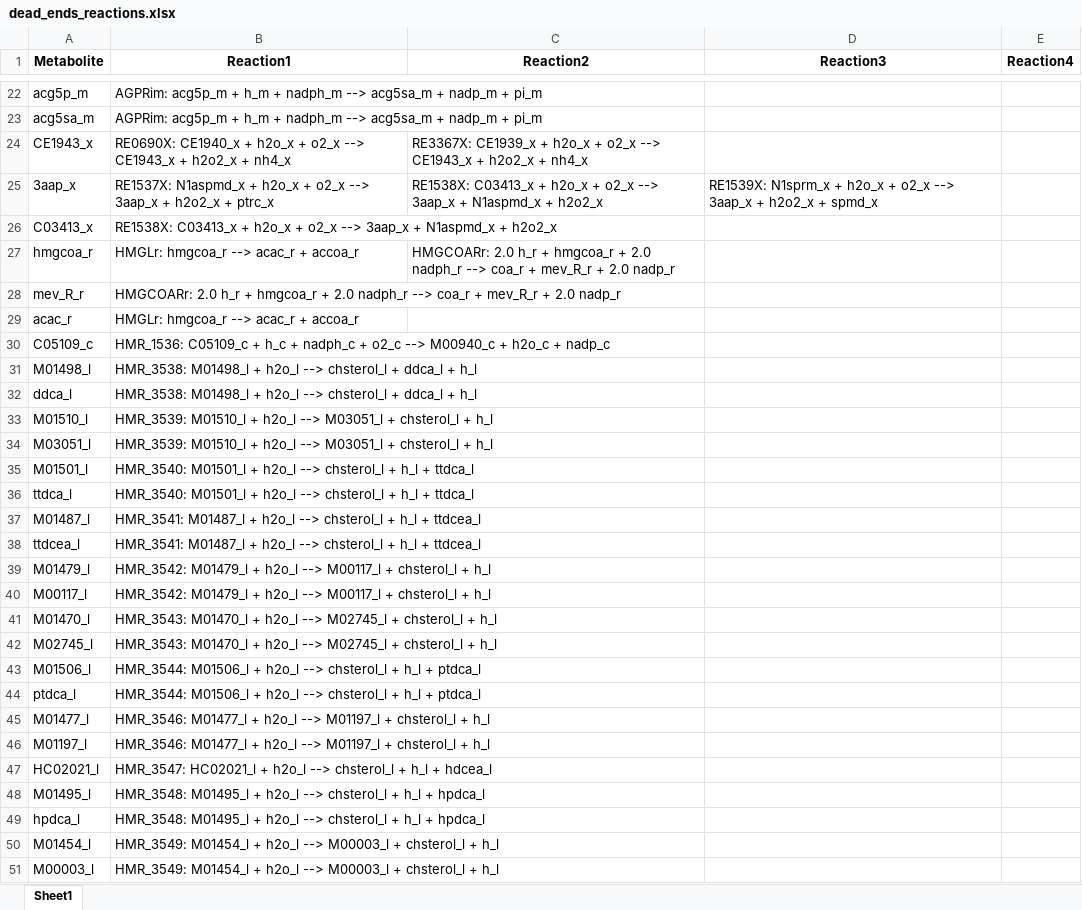
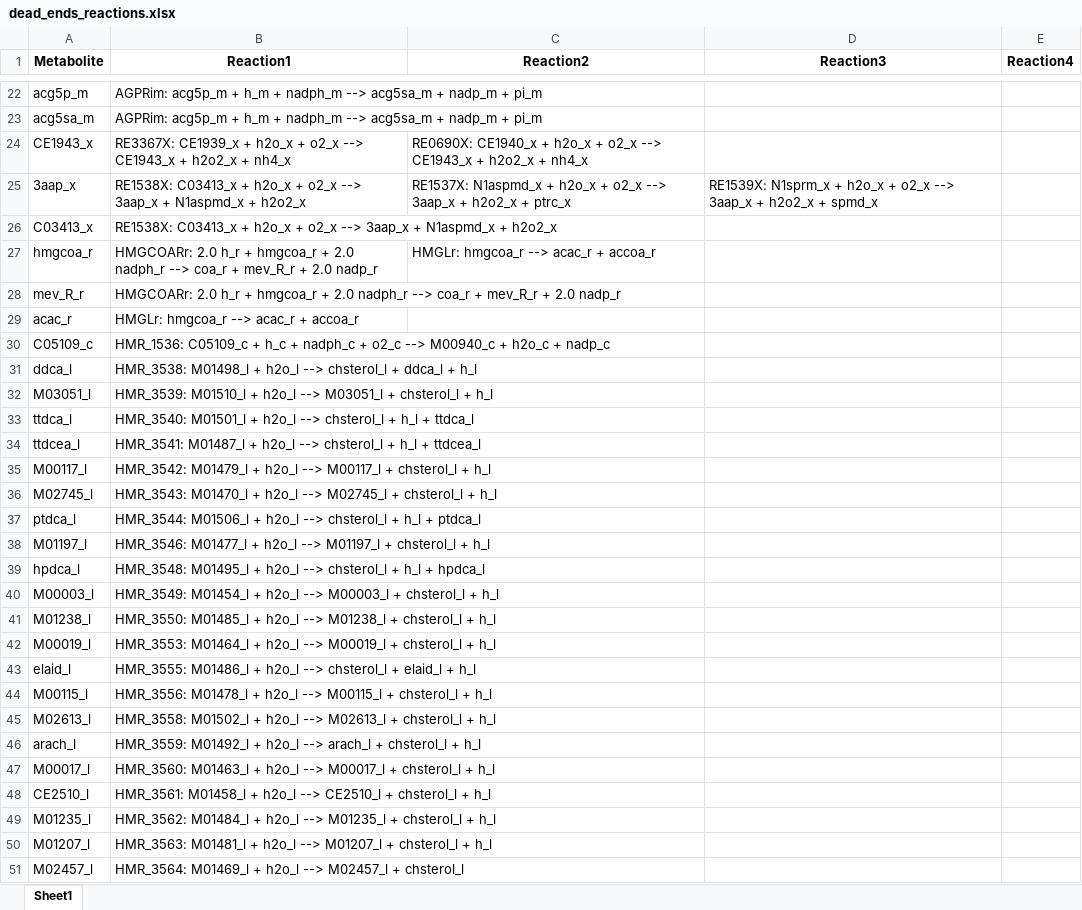
Before and after one commit to LewisLabUCSD/iCHO3K, an Excel workbook: Notebooks/temp/dead_ends_reactions.xlsx, sheet Sheet1, drawn as a sheet; only a part is shown, gaps mark what is left out; the shorter side is filled out with more unchanged rows; values as stored, in another font and other column widths than the file's, no borders; the diff covers the shown part only; the diff names each change by its address in the sheet, - before the commit and + after, or states it on an @@ line.

Commit message:
Update on Dead-Ends fixing

```diff
--- a/Notebooks/temp/dead_ends_reactions.xlsx (sheet Sheet1)
+++ b/Notebooks/temp/dead_ends_reactions.xlsx (sheet Sheet1)
-B24 (Reaction1): RE0690X: CE1940_x + h2o_x…
+B24 (Reaction1): RE3367X: CE1939_x + h2o_x…
-C24 (Reaction2): RE3367X: CE1939_x + h2o_x…
+C24 (Reaction2): RE0690X: CE1940_x + h2o_x…
-B25 (Reaction1): RE1537X: N1aspmd_x + h2o_x + o2_x --> 3aap_x + h2o2_x + ptrc_x
+B25 (Reaction1): RE1538X: C03413_x + h2o_x + o2_x --> 3aap_x + N1aspmd_x + h2o2_x
-C25 (Reaction2): RE1538X: C03413_x + h2o_x + o2_x --> 3aap_x + N1aspmd_x + h2o2_x
+C25 (Reaction2): RE1537X: N1aspmd_x + h2o_x + o2_x --> 3aap_x + h2o2_x + ptrc_x
-B27 (Reaction1): HMGLr: hmgcoa_r --> acac_r + accoa_r
+B27 (Reaction1): HMGCOARr: 2.0 h_r + hmgcoa_r + 2.0 nadph_r --> coa_r + mev_R_r + 2.0 nadp_r
-C27 (Reaction2): HMGCOARr: 2.0 h_r + hmgcoa_r + 2.0 nadph_r --> coa_r + mev_R_r + 2.0 nadp_r
+C27 (Reaction2): HMGLr: hmgcoa_r --> acac_r + accoa_r
-row 31: M01498_l | HMR_3538: M01498_l + h2o_l --> chsterol_l + ddca_l + h_l
-row 33: M01510_l | HMR_3539: M01510_l + h2o_l --> M03051_l + chsterol_l + h_l
-row 35: M01501_l | HMR_3540: M01501_l + h2o_l --> chsterol_l + h_l + ttdca_l
-row 37: M01487_l | HMR_3541: M01487_l + h2o_l --> chsterol_l + h_l + ttdcea_l
-row 39: M01479_l | HMR_3542: M01479_l + h2o_l --> M00117_l + chsterol_l + h_l
-row 41: M01470_l | HMR_3543: M01470_l + h2o_l --> M02745_l + chsterol_l + h_l
-row 43: M01506_l | HMR_3544: M01506_l + h2o_l --> chsterol_l + h_l + ptdca_l
-row 45: M01477_l | HMR_3546: M01477_l + h2o_l --> M01197_l + chsterol_l + h_l
-row 47: HC02021_l | HMR_3547: HC02021_l + h2o_l --> chsterol_l + h_l + hdcea_l
-row 48: M01495_l | HMR_3548: M01495_l + h2o_l --> chsterol_l + h_l + hpdca_l
-row 50: M01454_l | HMR_3549: M01454_l + h2o_l --> M00003_l + chsterol_l + h_l
```
Also changed, not shown: 96 removed rows and 70 edited cells elsewhere in this sheet, Notebooks/temp/mass_unbalanced_reactions.xlsx, 15 other files.
